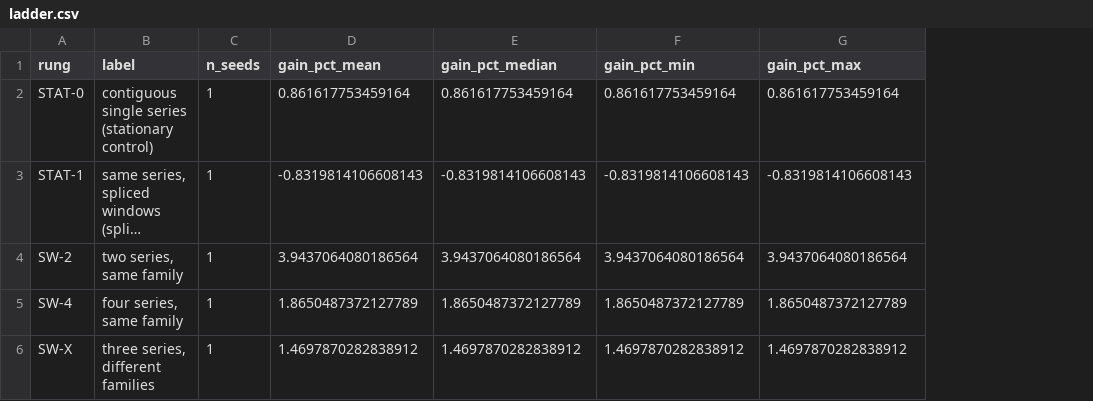
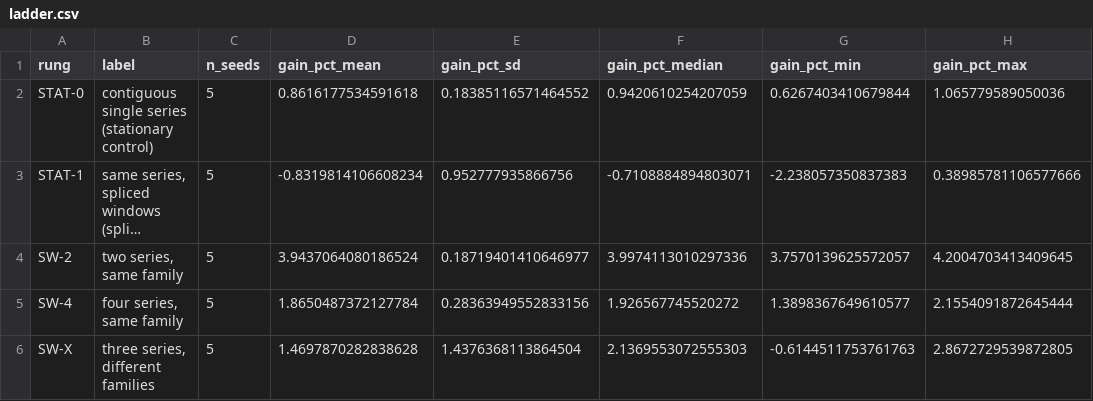
Before and after one commit to mmcqinyong-github/Neuro-STOG, a CSV file: results/summary/ladder.csv, drawn as a sheet; long unchanged cells end in …; addresses are those after the commit; the diff names each change by its address in the sheet, - before the commit and + after, or states it on an @@ line.

Commit message:
Fix non-stationarity ladder aggregation; report per-seed spread
The ladder table was built from the per-domain table, which is already
averaged over the five architecture seeds. That made n_seeds=1 and
min=max=mean, so Figure 8 drew degenerate zero-length range lines and
hid the true seed-to-seed dispersion.

Build the ladder from the per-(domain, seed) rows instead. Mean values
are unchanged (same aggregate), but the spread is now real: SW-X spans
-0.61% to +2.87% and STAT-1 spans -2.24% to +0.39%. Add sd and n seeds
columns.

Also correct the headline: the gain across the three switching rungs is
modest (+1.47% to +3.94%) and is not monotone in the degree of change,
so the dose-response claim is withdrawn. Record dose_response_monotone
in verdict.json and relabel the Figure 8 x-axis accordingly.

```diff
--- a/results/summary/ladder.csv
+++ b/results/summary/ladder.csv
+column E (gain_pct_sd), rows 2-6: 0.18385116571464552 | 0.952777935866756 | 0.18719401410646977 | 0.28363949552833156 | 1.4376368113864504
-C2:C6 (n_seeds): 1
+C2:C6 (n_seeds): 5
-D2 (gain_pct_mean): 0.861617753459164
+D2 (gain_pct_mean): 0.8616177534591618
-F2 (gain_pct_median): 0.861617753459164
+F2 (gain_pct_median): 0.9420610254207059
-G2 (gain_pct_min): 0.861617753459164
+G2 (gain_pct_min): 0.6267403410679844
-H2 (gain_pct_max): 0.861617753459164
+H2 (gain_pct_max): 1.065779589050036
-D3 (gain_pct_mean): -0.8319814106608143
+D3 (gain_pct_mean): -0.8319814106608234
-F3 (gain_pct_median): -0.8319814106608143
+F3 (gain_pct_median): -0.7108884894803071
-G3 (gain_pct_min): -0.8319814106608143
+G3 (gain_pct_min): -2.238057350837383
-H3 (gain_pct_max): -0.8319814106608143
+H3 (gain_pct_max): 0.38985781106577666
-D4 (gain_pct_mean): 3.9437064080186564
+D4 (gain_pct_mean): 3.9437064080186524
-F4 (gain_pct_median): 3.9437064080186564
+F4 (gain_pct_median): 3.9974113010297336
-G4 (gain_pct_min): 3.9437064080186564
+G4 (gain_pct_min): 3.7570139625572057
-H4 (gain_pct_max): 3.9437064080186564
+H4 (gain_pct_max): 4.2004703413409645
-D5 (gain_pct_mean): 1.8650487372127789
+D5 (gain_pct_mean): 1.8650487372127784
-F5 (gain_pct_median): 1.8650487372127789
+F5 (gain_pct_median): 1.926567745520272
-G5 (gain_pct_min): 1.8650487372127789
+G5 (gain_pct_min): 1.3898367649610577
-H5 (gain_pct_max): 1.8650487372127789
+H5 (gain_pct_max): 2.1554091872645444
-D6 (gain_pct_mean): 1.4697870282838912
+D6 (gain_pct_mean): 1.4697870282838628
-F6 (gain_pct_median): 1.4697870282838912
+F6 (gain_pct_median): 2.1369553072555303
-G6 (gain_pct_min): 1.4697870282838912
+G6 (gain_pct_min): -0.6144511753761763
-H6 (gain_pct_max): 1.4697870282838912
+H6 (gain_pct_max): 2.8672729539872805
```
Also changed, not shown: 21 other files.
